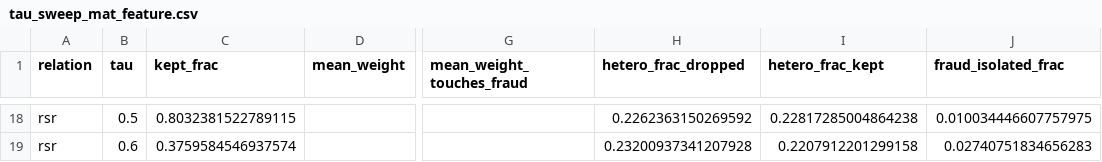
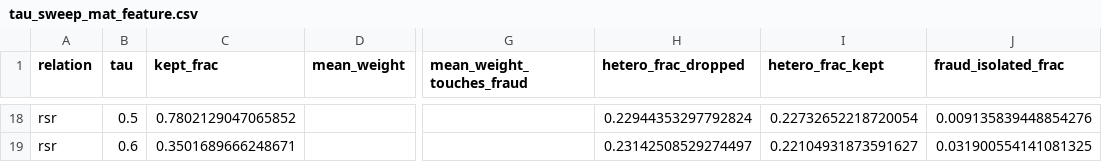
Before and after one commit to ykwong2002/bt4012-adaptive-fraud-detection, a CSV file: outputs/tables/tau_sweep_mat_feature.csv, drawn as a sheet; only a part is shown, gaps mark what is left out; the diff covers the shown part only; the diff names each change by its address in the sheet, - before the commit and + after, or states it on an @@ line.

```diff
--- a/outputs/tables/tau_sweep_mat_feature.csv
+++ b/outputs/tables/tau_sweep_mat_feature.csv
-C18 (kept_frac): 0.8032381522789115
+C18 (kept_frac): 0.7802129047065852
-H18 (hetero_frac_dropped): 0.2262363150269592
+H18 (hetero_frac_dropped): 0.22944353297792824
-I18 (hetero_frac_kept): 0.22817285004864238
+I18 (hetero_frac_kept): 0.22732652218720054
-J18 (fraud_isolated_frac): 0.010034446607757975
+J18 (fraud_isolated_frac): 0.009135839448854276
-C19 (kept_frac): 0.3759584546937574
+C19 (kept_frac): 0.3501689666248671
-H19 (hetero_frac_dropped): 0.23200937341207928
+H19 (hetero_frac_dropped): 0.23142508529274497
-I19 (hetero_frac_kept): 0.2207912201299158
+I19 (hetero_frac_kept): 0.22104931873591627
-J19 (fraud_isolated_frac): 0.02740751834656283
+J19 (fraud_isolated_frac): 0.031900554141081325
```
Also changed, not shown: 62 edited cells elsewhere in this file, outputs/tables/feature_scorer_history_mat_feature.csv, outputs/tables/homophily_weighted_mat_cosine.csv, 41 other files.
